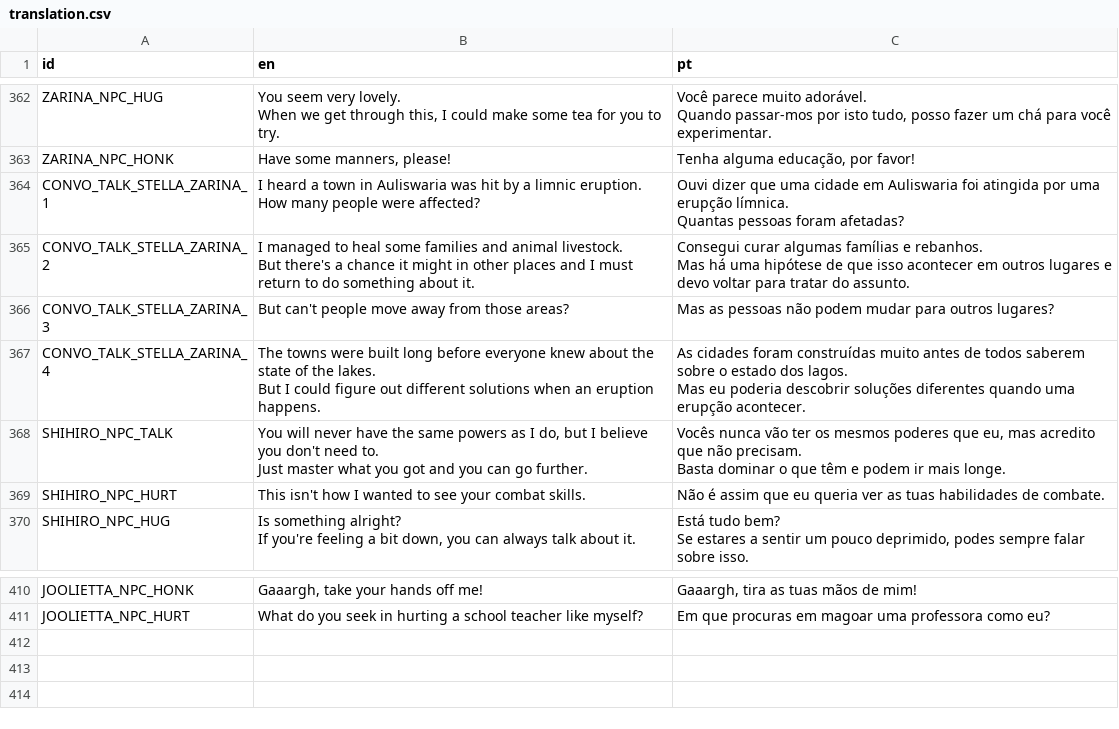
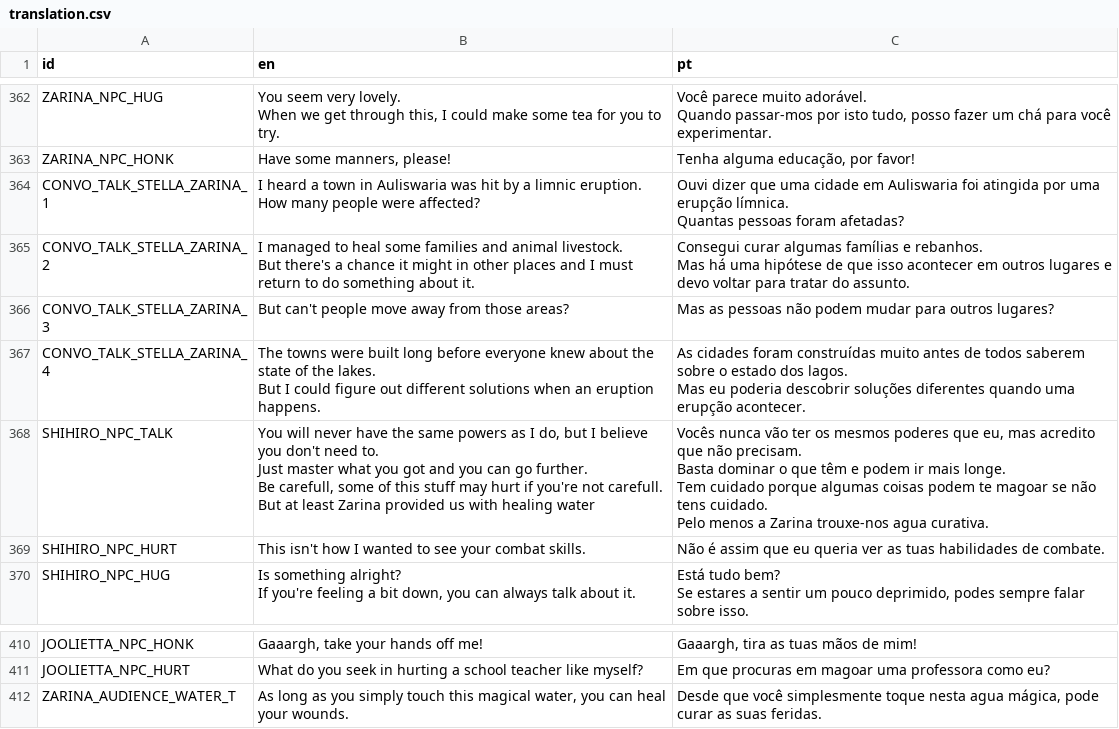
Before and after one commit to EyeBallTank/PROJECT-NORTUBEL-main-ish, a CSV file: assets/localization/translation.csv, drawn as a sheet; only a part is shown, gaps mark what is left out.

Commit message:
healing water

```diff
--- a/assets/localization/translation.csv
+++ b/assets/localization/translation.csv
@@ -760,5 +760,9 @@ But I could figure out different solutions when an eruption happens.","As cidade
 Mas eu poderia descobrir soluções diferentes quando uma erupção acontecer."
-SHIHIRO_NPC_TALK,"You will never have the same powers as I do, but I believe you don't need to.
-Just master what you got and you can go further.","Vocês nunca vão ter os mesmos poderes que eu, mas acredito que não precisam.
-Basta dominar o que têm e podem ir mais longe."
+SHIHIRO_NPC_TALK,"You will never have the same powers as I do, but I believe you don't need to.
+Just master what you got and you can go further.
+Be carefull, some of this stuff may hurt if you're not carefull.
+But at least Zarina provided us with healing water","Vocês nunca vão ter os mesmos poderes que eu, mas acredito que não precisam.
+Basta dominar o que têm e podem ir mais longe.
+Tem cuidado porque algumas coisas podem te magoar se não tens cuidado.
+Pelo menos a Zarina trouxe-nos agua curativa."
 SHIHIRO_NPC_HURT,This isn't how I wanted to see your combat skills.,Não é assim que eu queria ver as tuas habilidades de combate.
@@ -859 +863,2 @@ JOOLIETTA_NPC_HONK,"Gaaargh, take your hands off me!","Gaaargh, tira as tuas mã
 JOOLIETTA_NPC_HURT,What do you seek in hurting a school teacher like myself?,Em que procuras em magoar uma professora como eu?
+ZARINA_AUDIENCE_WATER_T,"As long as you simply touch this magical water, you can heal your wounds.","Desde que você simplesmente toque nesta agua mágica, pode curar as suas feridas."
```
Also changed, not shown: 8 other files.
